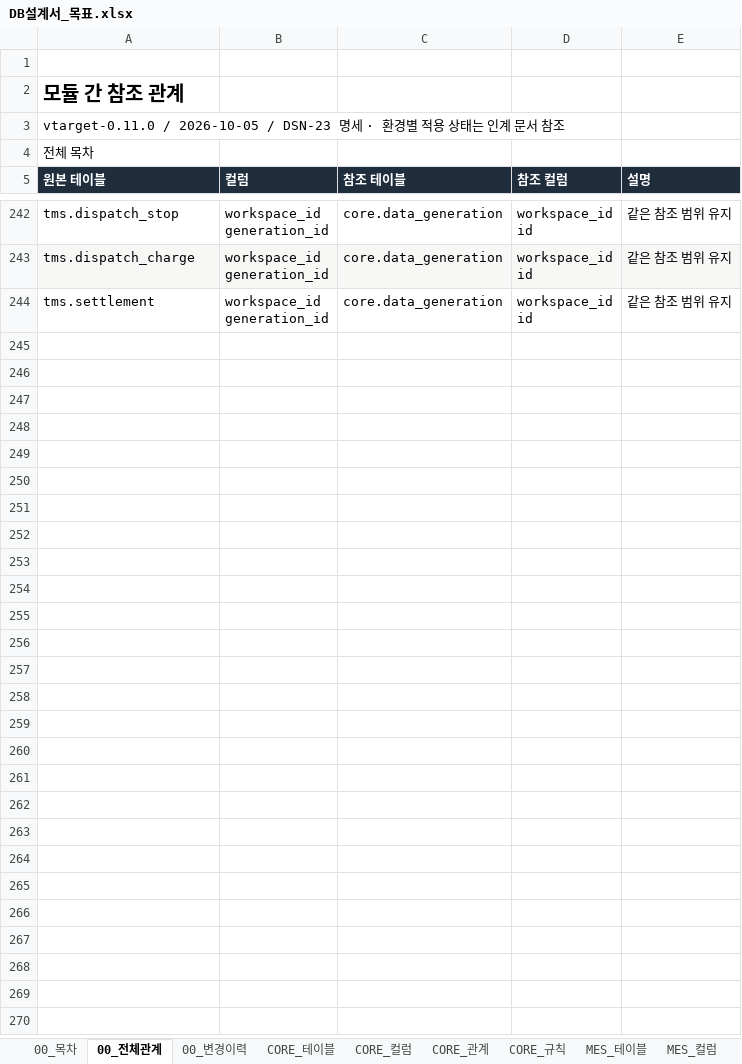
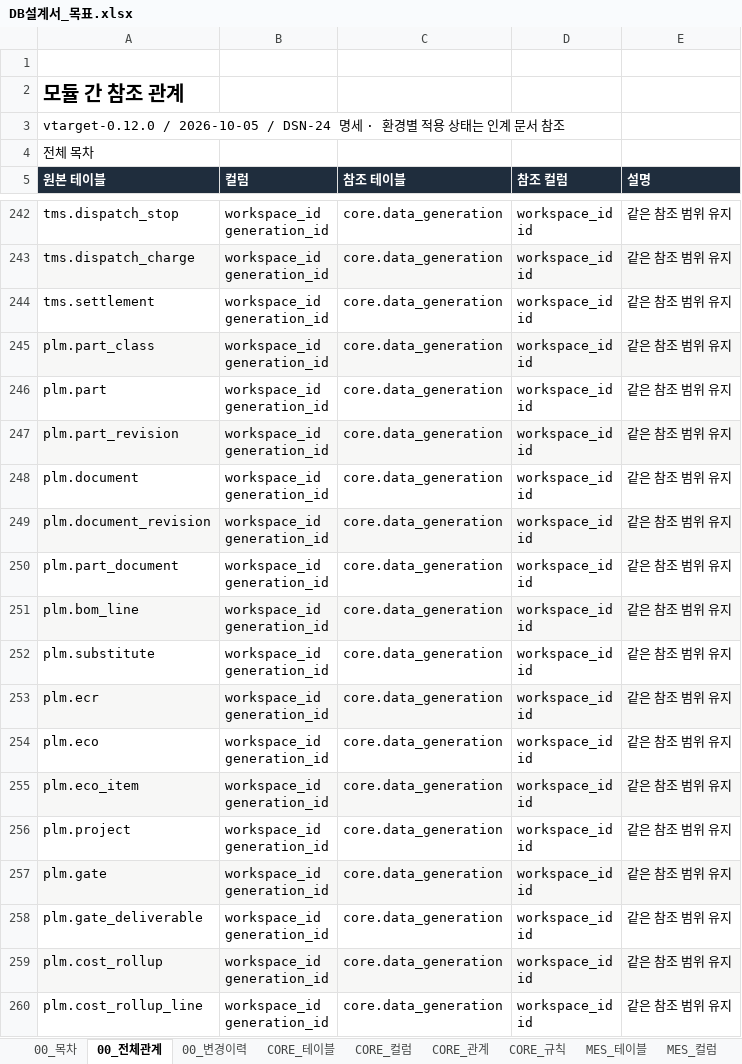
Before and after one commit to go8105/factory-studio, an Excel workbook: docs/db/DB설계서_목표.xlsx, sheet 00_전체관계, drawn as a sheet; only a part is shown, gaps mark what is left out; values as stored, in another font and other column widths than the file's, no borders; ↵ is a line break in a cell; the diff names each change by its address in the sheet, - before the commit and + after, or states it on an @@ line.

```diff
--- a/docs/db/DB설계서_목표.xlsx (sheet 00_전체관계)
+++ b/docs/db/DB설계서_목표.xlsx (sheet 00_전체관계)
-A3 (원본 테이블): vtarget-0.11.0 / 2026-10-05 / DSN-23 명세 ·…
+A3 (원본 테이블): vtarget-0.12.0 / 2026-10-05 / DSN-24 명세 ·…
+row 245: plm.part_class | workspace_id ↵ generation_id | core.data_generation | workspace_id ↵ id | 같은 참조 범위 유지
+row 246: plm.part | workspace_id ↵ generation_id | core.data_generation | workspace_id ↵ id | 같은 참조 범위 유지
+row 247: plm.part_revision | workspace_id ↵ generation_id | core.data_generation | workspace_id ↵ id | 같은 참조 범위 유지
+row 248: plm.document | workspace_id ↵ generation_id | core.data_generation | workspace_id ↵ id | 같은 참조 범위 유지
+row 249: plm.document_revision | workspace_id ↵ generation_id | core.data_generation | workspace_id ↵ id | 같은 참조 범위 유지
+row 250: plm.part_document | workspace_id ↵ generation_id | core.data_generation | workspace_id ↵ id | 같은 참조 범위 유지
+row 251: plm.bom_line | workspace_id ↵ generation_id | core.data_generation | workspace_id ↵ id | 같은 참조 범위 유지
+row 252: plm.substitute | workspace_id ↵ generation_id | core.data_generation | workspace_id ↵ id | 같은 참조 범위 유지
+row 253: plm.ecr | workspace_id ↵ generation_id | core.data_generation | workspace_id ↵ id | 같은 참조 범위 유지
+row 254: plm.eco | workspace_id ↵ generation_id | core.data_generation | workspace_id ↵ id | 같은 참조 범위 유지
+row 255: plm.eco_item | workspace_id ↵ generation_id | core.data_generation | workspace_id ↵ id | 같은 참조 범위 유지
+row 256: plm.project | workspace_id ↵ generation_id | core.data_generation | workspace_id ↵ id | 같은 참조 범위 유지
+row 257: plm.gate | workspace_id ↵ generation_id | core.data_generation | workspace_id ↵ id | 같은 참조 범위 유지
+row 258: plm.gate_deliverable | workspace_id ↵ generation_id | core.data_generation | workspace_id ↵ id | 같은 참조 범위 유지
+row 259: plm.cost_rollup | workspace_id ↵ generation_id | core.data_generation | workspace_id ↵ id | 같은 참조 범위 유지
+row 260: plm.cost_rollup_line | workspace_id ↵ generation_id | core.data_generation | workspace_id ↵ id | 같은 참조 범위 유지
```
Also changed, not shown: sheet 00_목차, sheet 00_변경이력, sheet CORE_규칙, sheet POP_테이블, sheet GW_테이블, sheet TMS_테이블, 44 more sheets, other sheet tabs, 21 other files.
